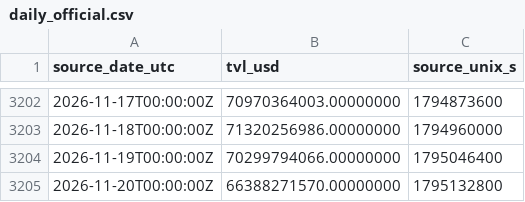
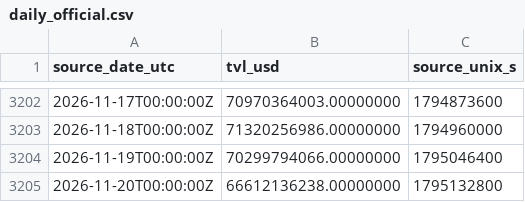
Before and after one commit to imthequin2811-gif/radar-pisau-jatuh, a CSV file: data/tvl/daily_official.csv, drawn as a sheet; only a part is shown, gaps mark what is left out.

```diff
--- a/data/tvl/daily_official.csv
+++ b/data/tvl/daily_official.csv
@@ -3204,2 +3204,2 @@ source_date_utc,tvl_usd,source_unix_s
 2026-11-19T00:00:00Z,70299794066.00000000,1795046400
-2026-11-20T00:00:00Z,66388271570.00000000,1795132800
+2026-11-20T00:00:00Z,66612136238.00000000,1795132800
```
Also changed, not shown: data/tvl/hourly_observed.csv, 2 other files.
